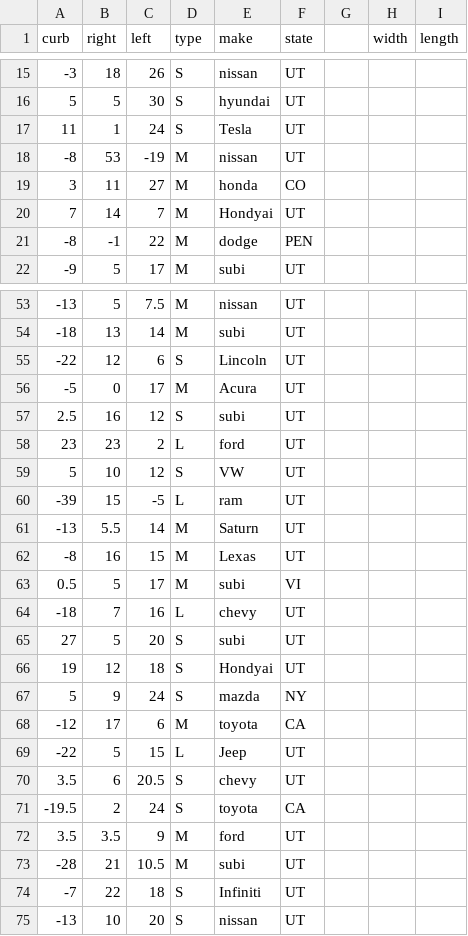
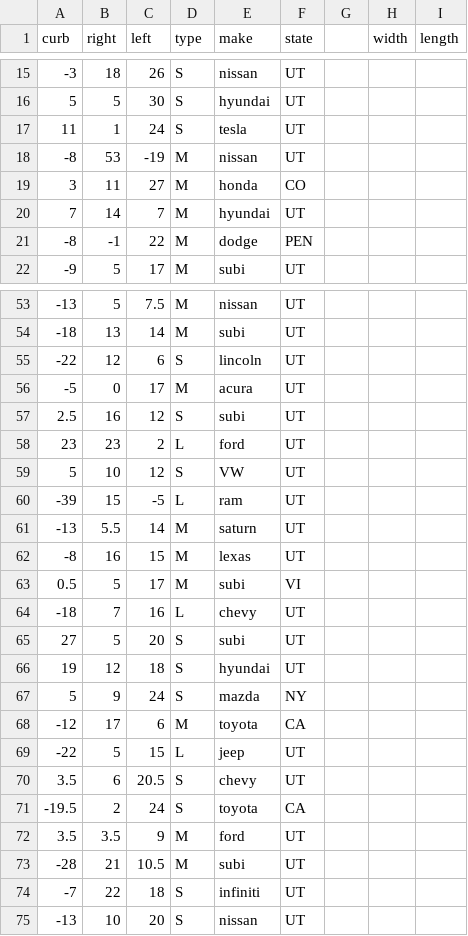
Before and after one commit to gabebautista11/final-stats-project, a CSV file: resources/Union Parking Lot.csv, drawn as a sheet; only a part is shown, gaps mark what is left out; the diff covers the shown part only.

```diff
--- a/resources/Union Parking Lot.csv
+++ b/resources/Union Parking Lot.csv
@@ -16,6 +16,6 @@ curb,right,left,type,make,state,,width,length
 5,5,30,S,hyundai,UT,,,
-11,1,24,S,Tesla,UT,,,
+11,1,24,S,tesla,UT,,,
 -8,53,-19,M,nissan,UT,,,
 3,11,27,M,honda,CO,,,
-7,14,7,M,Hondyai,UT,,,
+7,14,7,M,hyundai,UT,,,
 -8,-1,22,M,dodge,PEN,,,
@@ -54,4 +54,4 @@ curb,right,left,type,make,state,,width,length
 -18,13,14,M,subi,UT,,,
--22,12,6,S,Lincoln,UT,,,
--5,0,17,M,Acura,UT,,,
+-22,12,6,S,lincoln,UT,,,
+-5,0,17,M,acura,UT,,,
 2.5,16,12,S,subi,UT,,,
@@ -60,4 +60,4 @@ curb,right,left,type,make,state,,width,length
 -39,15,-5,L,ram,UT,,,
--13,5.5,14,M,Saturn,UT,,,
--8,16,15,M,Lexas,UT,,,
+-13,5.5,14,M,saturn,UT,,,
+-8,16,15,M,lexas,UT,,,
 0.5,5,17,M,subi,VI,,,
@@ -65,6 +65,6 @@ curb,right,left,type,make,state,,width,length
 27,5,20,S,subi,UT,,,
-19,12,18,S,Hondyai,UT,,,
+19,12,18,S,hyundai,UT,,,
 5,9,24,S,mazda,NY,,,
 -12,17,6,M,toyota,CA,,,
--22,5,15,L,Jeep,UT,,,
+-22,5,15,L,jeep,UT,,,
 3.5,6,20.5,S,chevy,UT,,,
@@ -73,3 +73,3 @@ curb,right,left,type,make,state,,width,length
 -28,21,10.5,M,subi,UT,,,
--7,22,18,S,Infiniti,UT,,,
+-7,22,18,S,infiniti,UT,,,
 -13,10,20,S,nissan,UT,,,
```
Also changed, not shown: 6 edited cells elsewhere in this file, resources/Student Store Parking Lot.csv.
